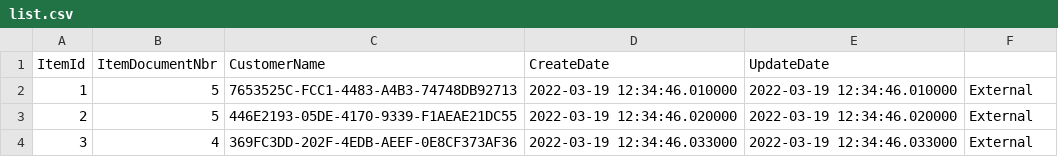
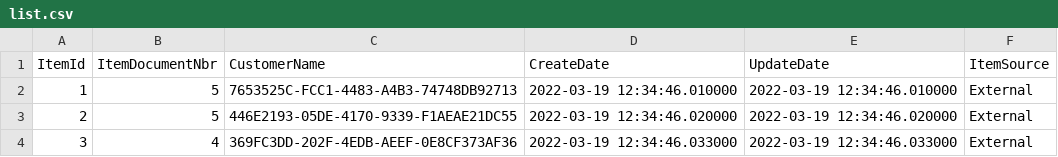
Before and after one commit to RoSkater/atlax_hiring, a CSV file: src/list.csv, drawn as a sheet; only a part is shown.

Commit message:
Item Source fix

```diff
--- a/src/list.csv
+++ b/src/list.csv
@@ -1,2 +1,2 @@
-ItemId;ItemDocumentNbr;CustomerName;CreateDate;UpdateDate
+ItemId;ItemDocumentNbr;CustomerName;CreateDate;UpdateDate;ItemSource
 1;5;7653525C-FCC1-4483-A4B3-74748DB92713;2022-03-19 12:34:46.010000;2022-03-19 12:34:46.010000;External
```
Also changed, not shown: 2 other files.
